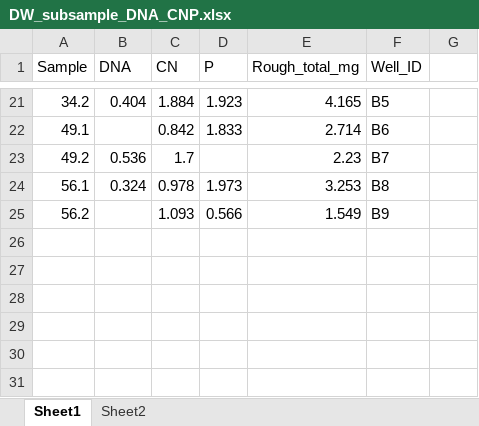
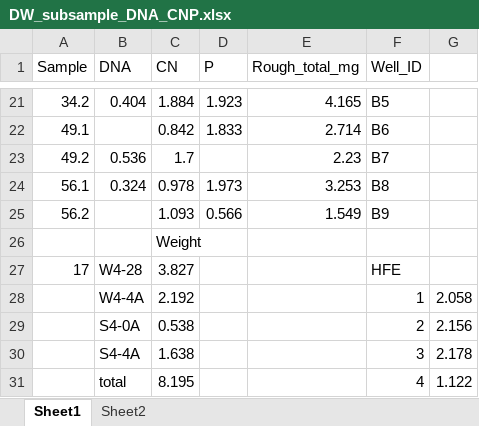
Before and after one commit to SolomonMM876/ABS_FIRE_MYCO, an Excel workbook: Raw_data/DW_subsample_DNA_CNP.xlsx, sheet Sheet1, drawn as a sheet; only a part is shown, gaps mark what is left out; values as stored, in another font and other column widths than the file's, no borders; the diff names each change by its address in the sheet, - before the commit and + after, or states it on an @@ line.

```diff
--- a/Raw_data/DW_subsample_DNA_CNP.xlsx (sheet Sheet1)
+++ b/Raw_data/DW_subsample_DNA_CNP.xlsx (sheet Sheet1)
+row 26:  |  | Weight
+row 27: 17 | W4-28 | 3.827 |  |  | HFE
+row 28:  | W4-4A | 2.192 |  |  | 1 | 2.058
+row 29:  | S4-0A | 0.538 |  |  | 2 | 2.156
+row 30:  | S4-4A | 1.638 |  |  | 3 | 2.178
+row 31:  | total | 8.195 |  |  | 4 | 1.122
```
Also changed, not shown: 2 other files.
